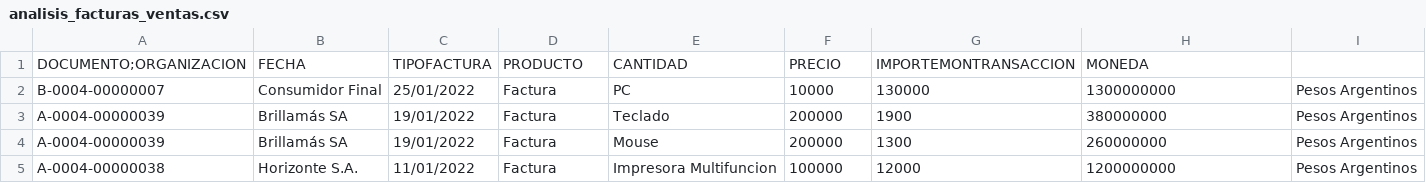
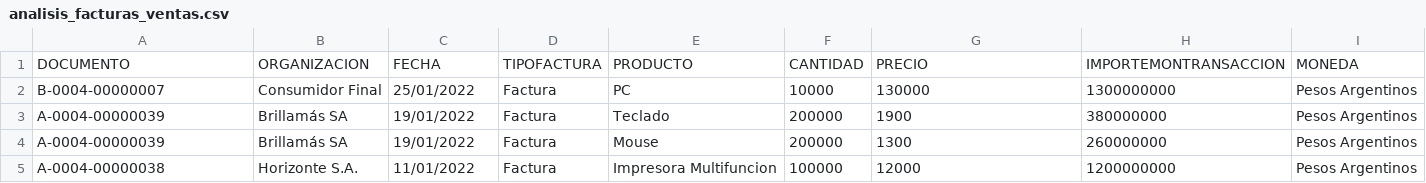
Before and after one commit to EnzoFernandez92/facturas, a CSV file: analisis_facturas_ventas.csv, drawn as a sheet; only a part is shown; removed rows and columns are numbered as before the commit, all else as after; the diff names each change by its address in the sheet, - before the commit and + after, or states it on an @@ line.

Commit message:
Update analisis_facturas_ventas.csv

```diff
--- a/analisis_facturas_ventas.csv
+++ b/analisis_facturas_ventas.csv
-row 1: DOCUMENTO;ORGANIZACION | FECHA | TIPOFACTURA | PRODUCTO | CANTIDAD | PRECIO | IMPORTEMONTRANSACCION | MONEDA
+row 1: DOCUMENTO | ORGANIZACION | FECHA | TIPOFACTURA | PRODUCTO | CANTIDAD | PRECIO | IMPORTEMONTRANSACCION | MONEDA
```
